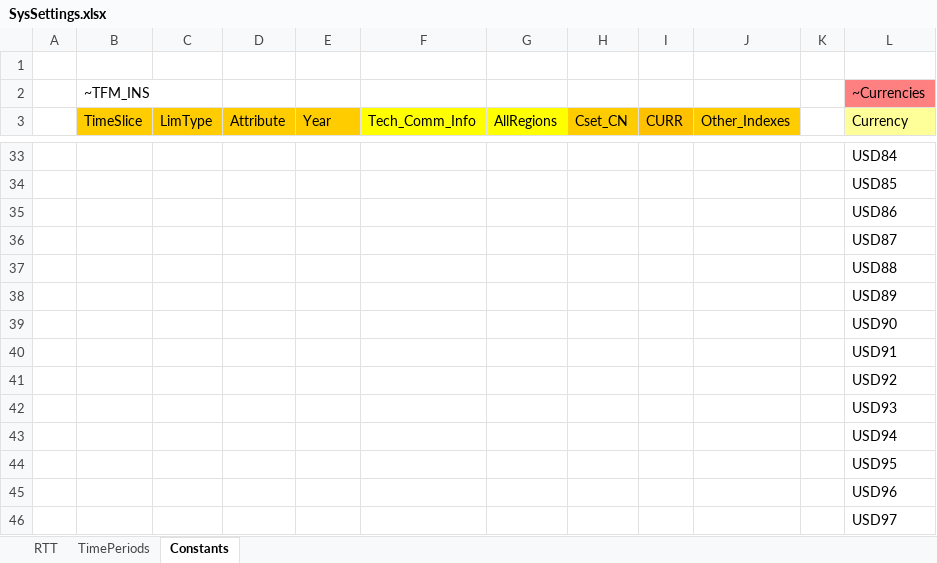
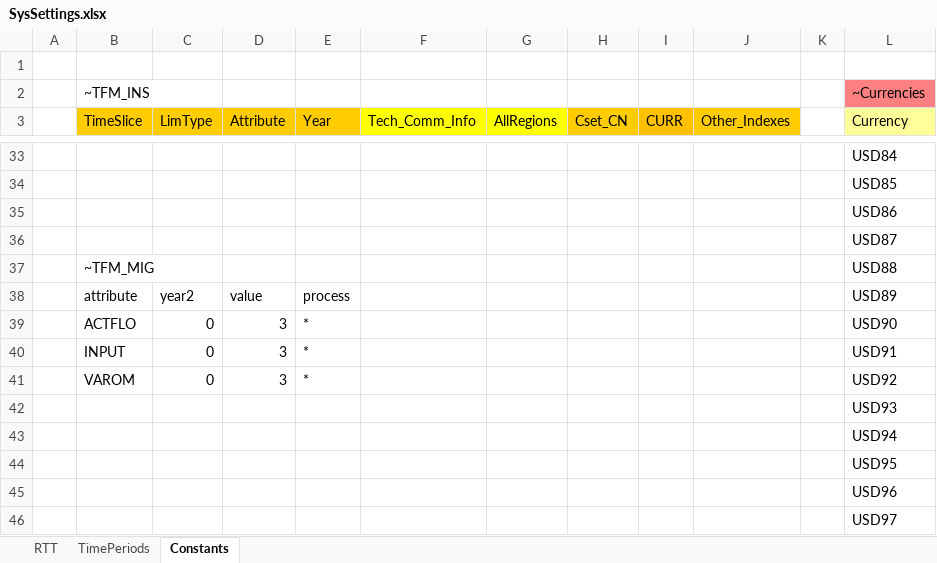
Before and after one commit to kanors-emr/osemosys_India, an Excel workbook: SysSettings.xlsx, sheet Constants, drawn as a sheet; only a part is shown, gaps mark what is left out; values as stored, in another font and other column widths than the file's, no borders; removed rows and columns are numbered as before the commit, all else as after; the diff names each change by its address in the sheet, - before the commit and + after, or states it on an @@ line.

Commit message:
Update SysSettings.xlsx

```diff
--- a/SysSettings.xlsx (sheet Constants)
+++ b/SysSettings.xlsx (sheet Constants)
-B37 (TimeSlice): (empty)
+B37 (TimeSlice): ~TFM_MIG
-row 38:  |  |  |  |  |  |  |  |  |  |  | USD89
-row 39:  |  |  |  |  |  |  |  |  |  |  | USD90
-row 40:  |  |  |  |  |  |  |  |  |  |  | USD91
-row 41:  |  |  |  |  |  |  |  |  |  |  | USD92
+row 38:  | attribute | year2 | value | process |  |  |  |  |  |  | USD89
+row 39:  | ACTFLO | 0 | 3 | * |  |  |  |  |  |  | USD90
+row 40:  | INPUT | 0 | 3 | * |  |  |  |  |  |  | USD91
+row 41:  | VAROM | 0 | 3 | * |  |  |  |  |  |  | USD92
```
